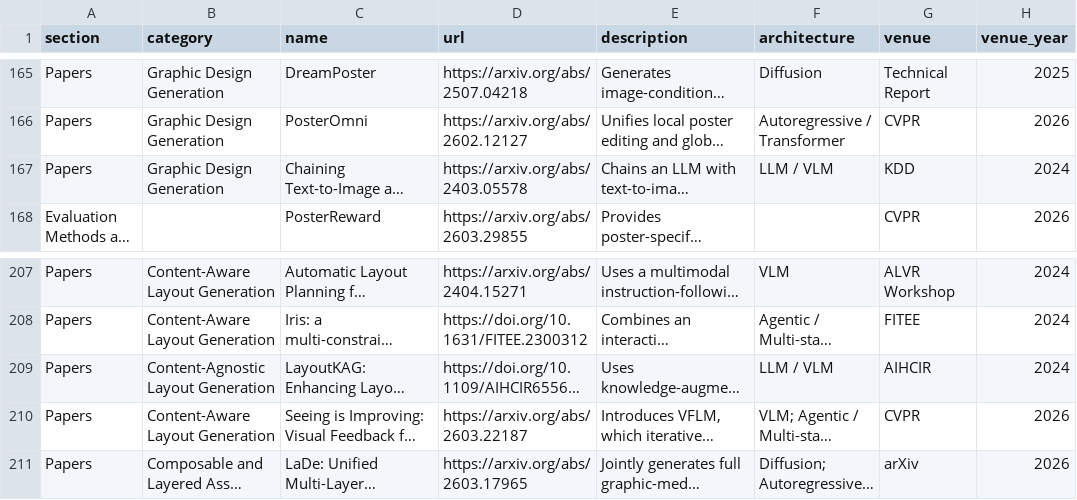
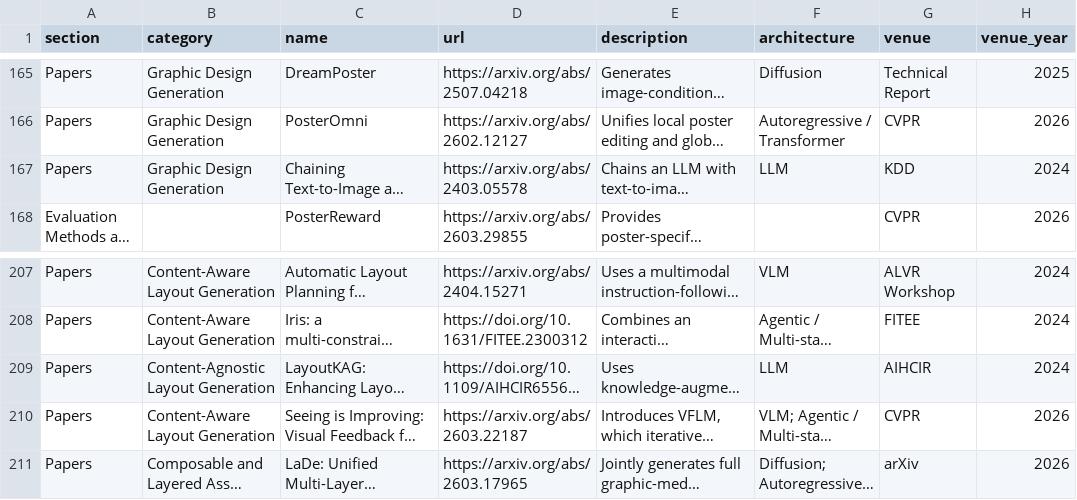
Before and after one commit to creative-graphic-design/awesome-creative-graphic-design-generation, a CSV file: data/resources.csv, drawn as a sheet; only a part is shown, gaps mark what is left out; long unchanged cells end in …; the diff covers the shown part only; the diff names each change by its address in the sheet, - before the commit and + after, or states it on an @@ line.

```diff
--- a/data/resources.csv
+++ b/data/resources.csv
-F167 (architecture): LLM / VLM
+F167 (architecture): LLM
-F209 (architecture): LLM / VLM
+F209 (architecture): LLM
```
Also changed, not shown: 6 edited cells elsewhere in this file, 1 other file.
